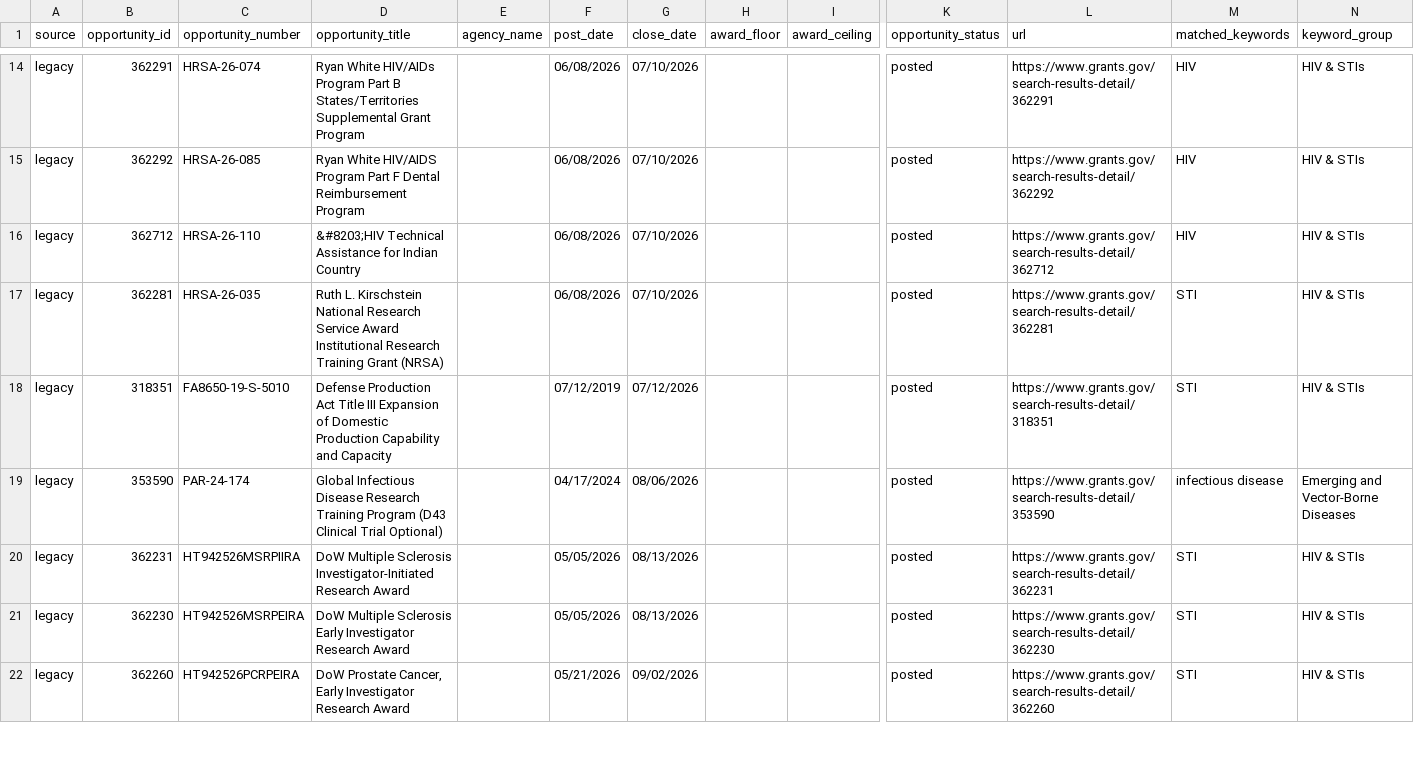
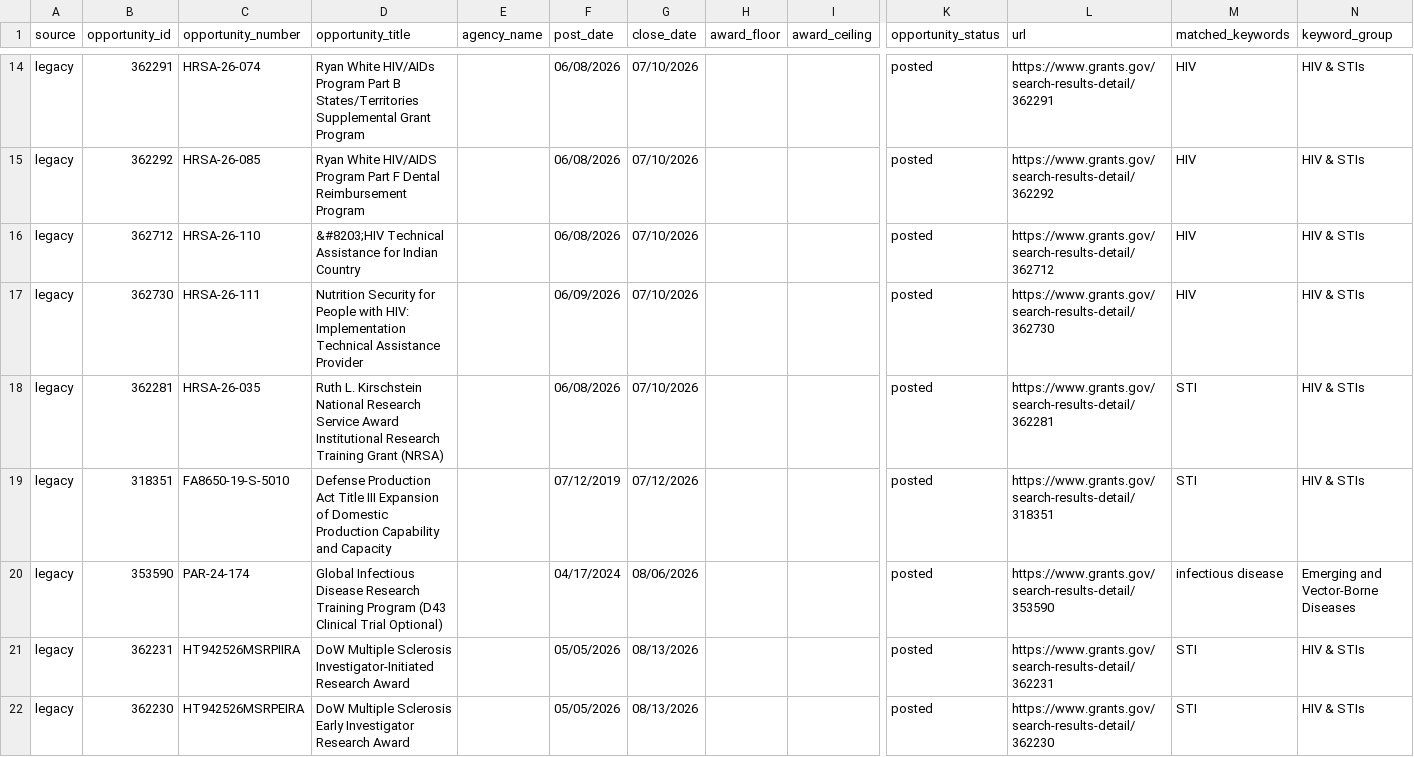
Before and after one commit to wf-id/grantscraper, a CSV file: docs/opportunities.csv, drawn as a sheet; only a part is shown, gaps mark what is left out; the shorter side is filled out with more unchanged rows; rows hold the shown columns only; the diff covers the shown part only; the diff names each change by its address in the sheet, - before the commit and + after, or states it on an @@ line.

```diff
--- a/docs/opportunities.csv
+++ b/docs/opportunities.csv
+row 17: legacy | 362730 | HRSA-26-111 | Nutrition Security for People with HIV: Implementation Technical Assistance Provider |  | 06/09/2026 | 07/10/2026 |  |  | posted | https://www.grants.gov/search-results-detail/362730 | HIV | HIV & STIs
```
Also changed, not shown: 2 added rows and 1 removed row elsewhere in this file, 1 other file.
